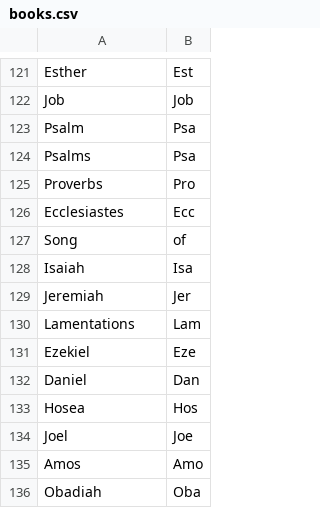
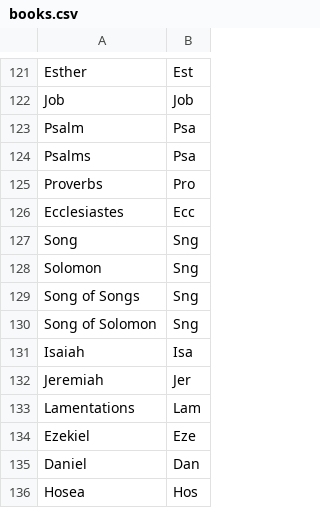
Before and after one commit to g-i-w/biblelookup, a CSV file: books.csv, drawn as a sheet; only a part is shown, gaps mark what is left out; the shorter side is filled out with more unchanged rows.

Commit message:
now includes Song of Solomon and idlookup-translate.json.  Thank you Lord!

```diff
--- a/books.csv
+++ b/books.csv
@@ -126,3 +126,6 @@ Proverbs,Pro
 Ecclesiastes,Ecc
-Song,of
+Song,Sng
+ Solomon,Sng
+Song of Songs,Sng
+Song of Solomon,Sng
 Isaiah,Isa
```
Also changed, not shown: 28 other files.
